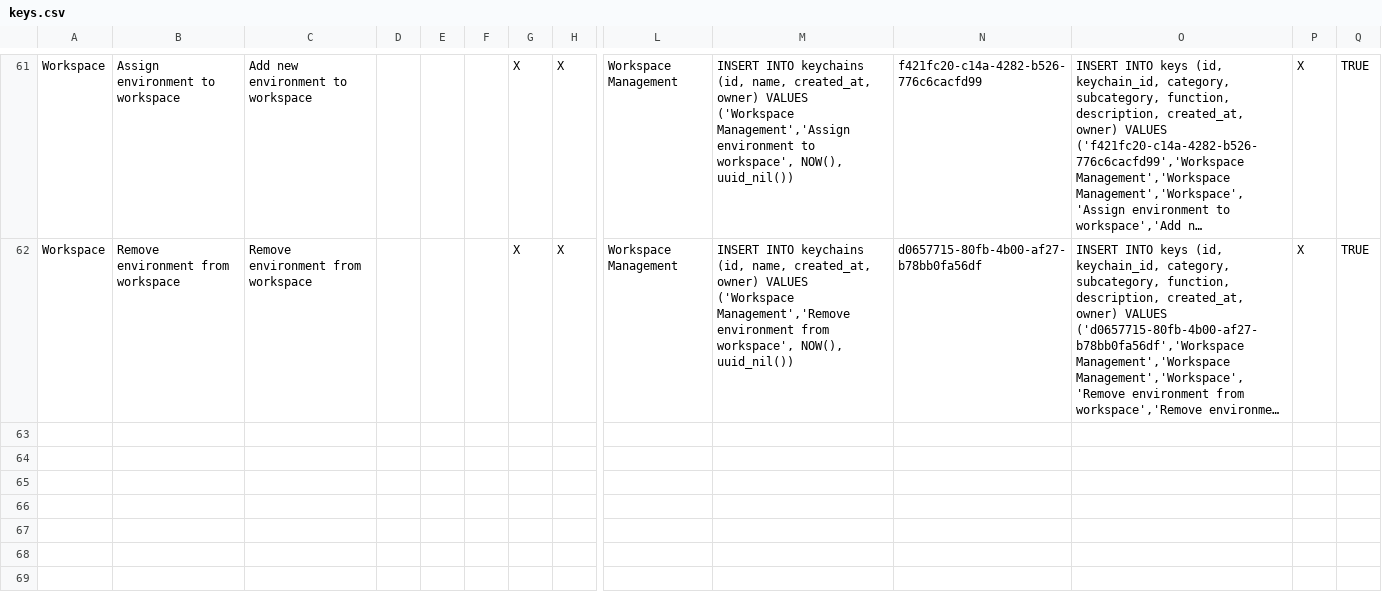
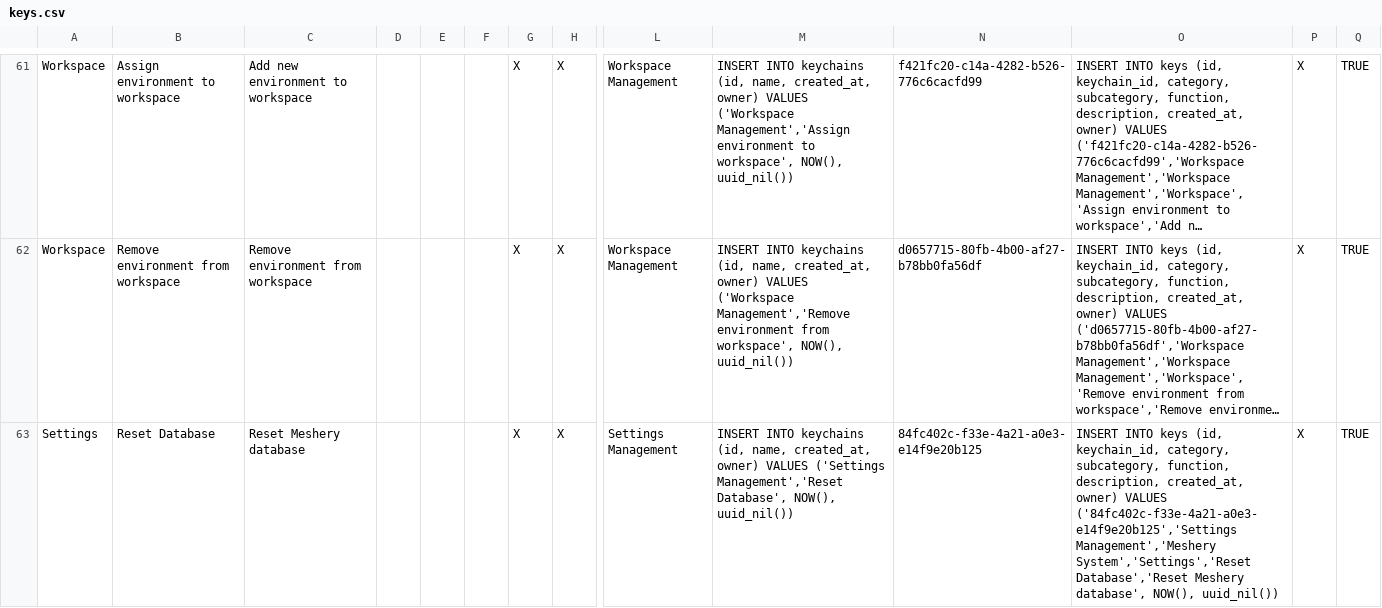
Before and after one commit to Ayushmore1214/docs, a CSV file: static/data/csv/keys.csv, drawn as a sheet; only a part is shown, gaps mark what is left out; long unchanged cells end in …; rows hold the shown columns only; the diff names each change by its address in the sheet, - before the commit and + after, or states it on an @@ line.

Commit message:
Added permissions keys.
Signed-off-by: l5io <ci@layer5.io>

```diff
--- a/static/data/csv/keys.csv
+++ b/static/data/csv/keys.csv
+row 63: Settings | Reset Database | Reset Meshery database |  |  |  | X | X | Settings Management | INSERT INTO keychains (id, name, created_at, owner) VALUES ('Settings Management','Reset Database', NOW(), uuid_nil()) | 84fc402c-f33e-4a21-a0e3-e14f9e20b125 | INSERT INTO keys (id, keychain_id, category, subcategory, function, description, created_at, owner) VALUES ('84fc402c-f33e-4a21-a0e3-e14f9e20b125','Settings Management','Meshery System','Settings','Reset Database','Reset Meshery database', NOW(), uuid_nil()) | X | TRUE
```
